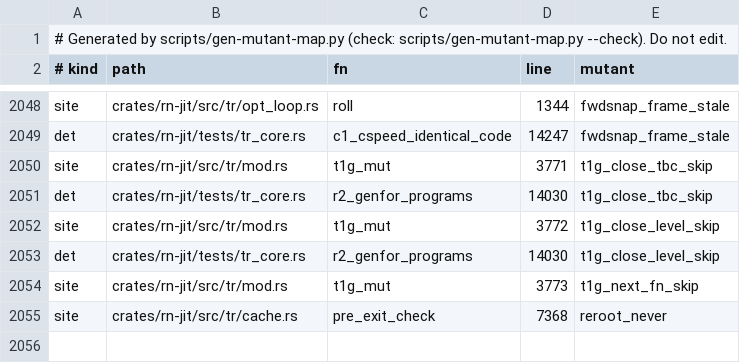
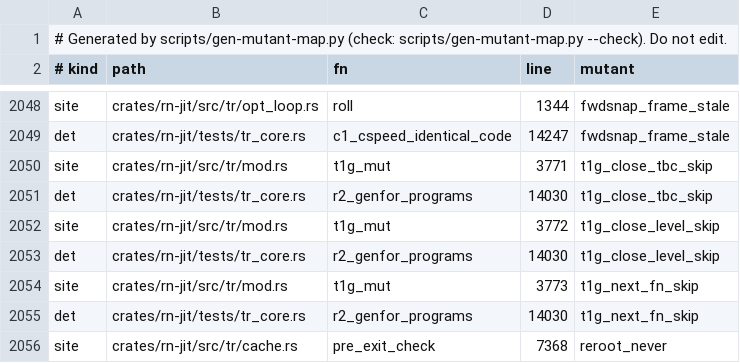
Before and after one commit to kpatvt/rustynail, a TSV file: scripts/gate-mutant-map.tsv, drawn as a sheet; only a part is shown, gaps mark what is left out; the diff covers the shown part only.

```diff
--- a/scripts/gate-mutant-map.tsv
+++ b/scripts/gate-mutant-map.tsv
@@ -2054,2 +2054,3 @@ det	crates/rn-jit/tests/tr_core.rs	r2_genfor_programs	14030	t1g_close_level_skip
 site	crates/rn-jit/src/tr/mod.rs	t1g_mut	3773	t1g_next_fn_skip
+det	crates/rn-jit/tests/tr_core.rs	r2_genfor_programs	14030	t1g_next_fn_skip
 site	crates/rn-jit/src/tr/cache.rs	pre_exit_check	7368	reroot_never
```
Also changed, not shown: 6 added rows and 6 removed rows elsewhere in this file, 1 other file.
